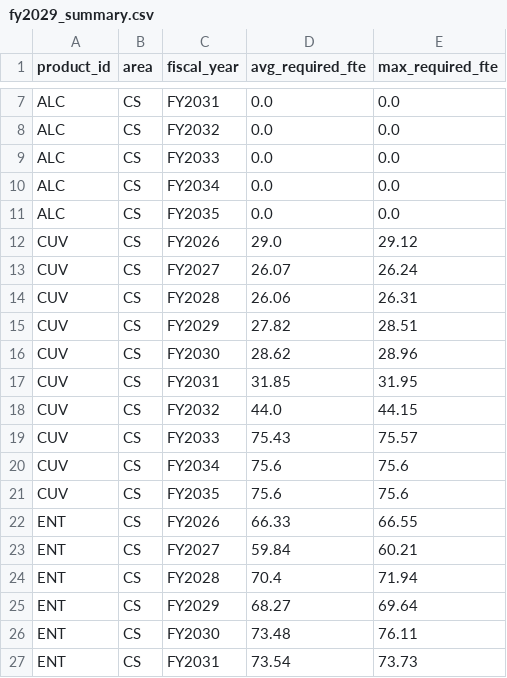
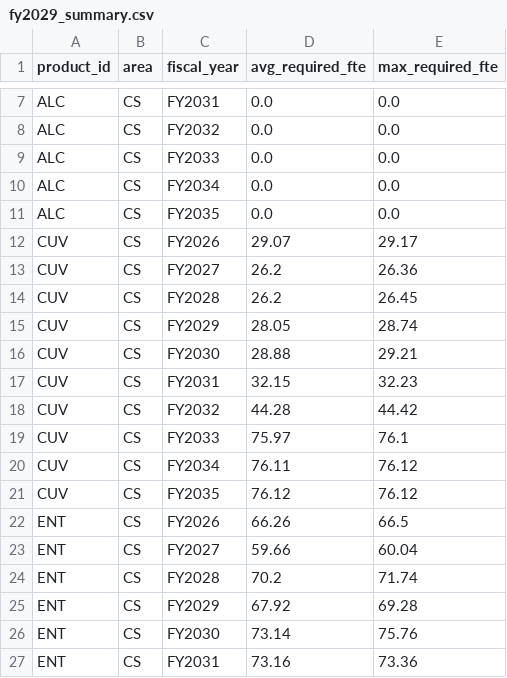
Before and after one commit to satonuma/resource_aloc, a CSV file: output/fy2029_summary.csv, drawn as a sheet; only a part is shown, gaps mark what is left out; the diff covers the shown part only.

```diff
--- a/output/fy2029_summary.csv
+++ b/output/fy2029_summary.csv
@@ -11,17 +11,17 @@ ALC,CS,FY2034,0.0,0.0
 ALC,CS,FY2035,0.0,0.0
-CUV,CS,FY2026,29.0,29.12
-CUV,CS,FY2027,26.07,26.24
-CUV,CS,FY2028,26.06,26.31
-CUV,CS,FY2029,27.82,28.51
-CUV,CS,FY2030,28.62,28.96
-CUV,CS,FY2031,31.85,31.95
-CUV,CS,FY2032,44.0,44.15
-CUV,CS,FY2033,75.43,75.57
-CUV,CS,FY2034,75.6,75.6
-CUV,CS,FY2035,75.6,75.6
-ENT,CS,FY2026,66.33,66.55
-ENT,CS,FY2027,59.84,60.21
-ENT,CS,FY2028,70.4,71.94
-ENT,CS,FY2029,68.27,69.64
-ENT,CS,FY2030,73.48,76.11
-ENT,CS,FY2031,73.54,73.73
+CUV,CS,FY2026,29.07,29.17
+CUV,CS,FY2027,26.2,26.36
+CUV,CS,FY2028,26.2,26.45
+CUV,CS,FY2029,28.05,28.74
+CUV,CS,FY2030,28.88,29.21
+CUV,CS,FY2031,32.15,32.23
+CUV,CS,FY2032,44.28,44.42
+CUV,CS,FY2033,75.97,76.1
+CUV,CS,FY2034,76.11,76.12
+CUV,CS,FY2035,76.12,76.12
+ENT,CS,FY2026,66.26,66.5
+ENT,CS,FY2027,59.66,60.04
+ENT,CS,FY2028,70.2,71.74
+ENT,CS,FY2029,67.92,69.28
+ENT,CS,FY2030,73.14,75.76
+ENT,CS,FY2031,73.16,73.36
```
Also changed, not shown: 140 edited cells elsewhere in this file, mmm_decay_params.csv, output/fy2029_allocation.csv, 8 other files.
